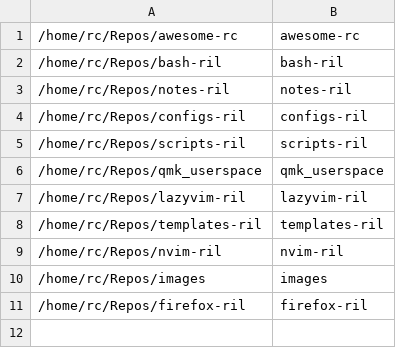
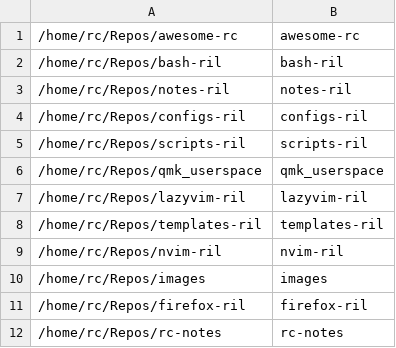
Before and after one commit to RilCritch/configs-ril, a CSV file: gita/repos.csv, drawn as a sheet.

```diff
--- a/gita/repos.csv
+++ b/gita/repos.csv
@@ -11 +11,2 @@
 /home/rc/Repos/firefox-ril,firefox-ril,,
+/home/rc/Repos/rc-notes,rc-notes,,
```
Also changed, not shown: 6 other files.
